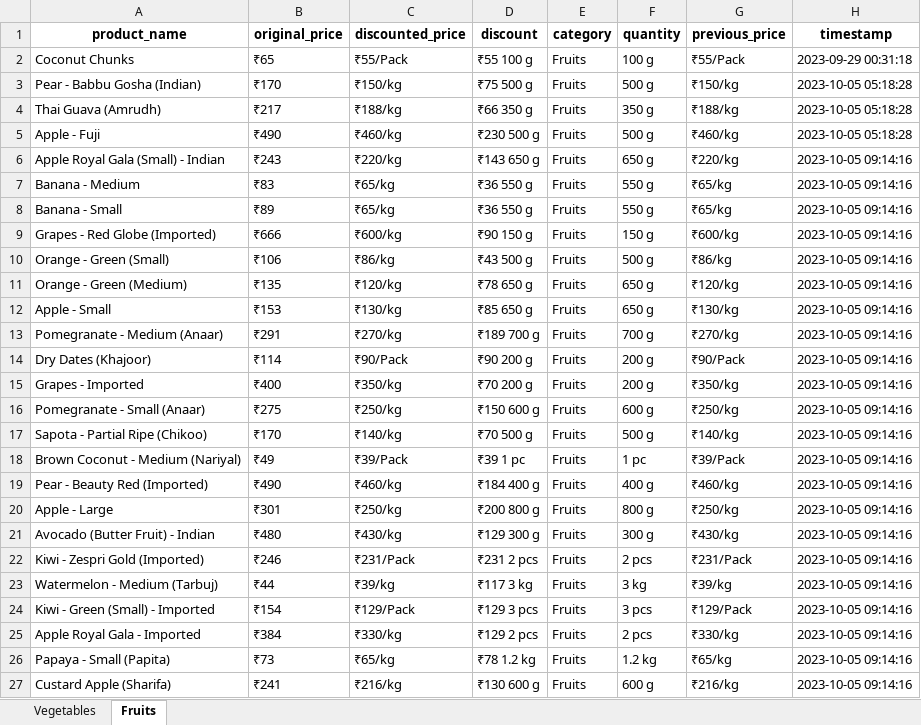
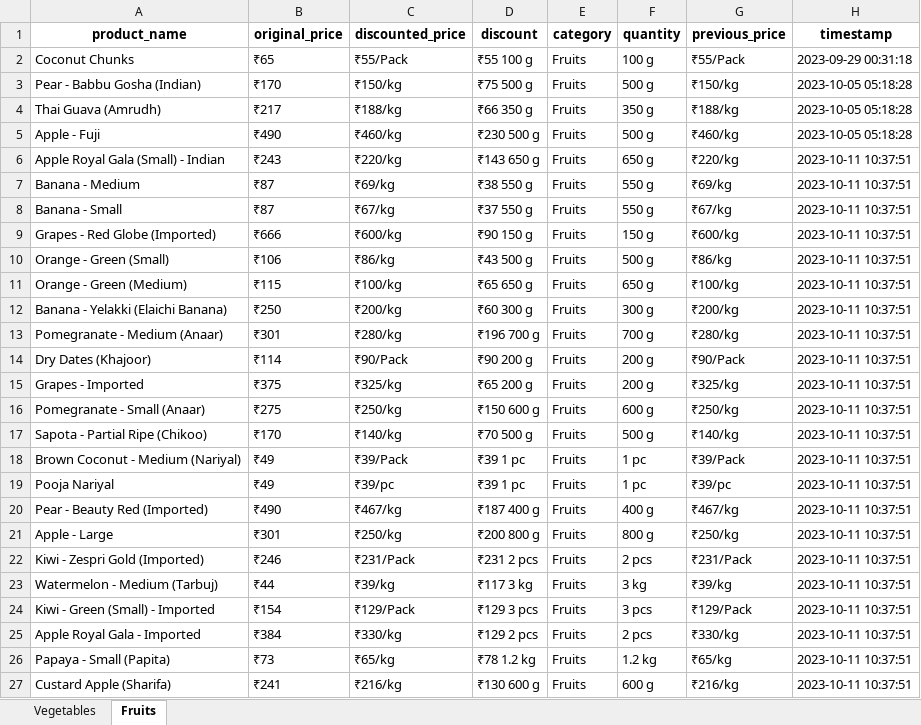
Before and after one commit to NidhiiK/Vegease, an Excel workbook: Otipy/otipy_products.xlsx, sheet Fruits, drawn as a sheet; only a part is shown; values as stored, in another font and other column widths than the file's, no borders; removed rows and columns are numbered as before the commit, all else as after; the diff covers the shown part only; the diff names each change by its address in the sheet, - before the commit and + after, or states it on an @@ line.

Commit message:
price change code modified_11/10

```diff
--- a/Otipy/otipy_products.xlsx (sheet Fruits)
+++ b/Otipy/otipy_products.xlsx (sheet Fruits)
-H6:H11 (timestamp): 2023-10-05 09:14:16
+H6:H11 (timestamp): 2023-10-11 10:37:51
-B7 (original_price): ₹83
+B7 (original_price): ₹87
-C7 (discounted_price): ₹65/kg
+C7 (discounted_price): ₹69/kg
-D7 (discount): ₹36 550 g
+D7 (discount): ₹38 550 g
-G7 (previous_price): ₹65/kg
+G7 (previous_price): ₹69/kg
-B8 (original_price): ₹89
+B8 (original_price): ₹87
-C8 (discounted_price): ₹65/kg
+C8 (discounted_price): ₹67/kg
-D8 (discount): ₹36 550 g
+D8 (discount): ₹37 550 g
-G8 (previous_price): ₹65/kg
+G8 (previous_price): ₹67/kg
-B11 (original_price): ₹135
+B11 (original_price): ₹115
-C11 (discounted_price): ₹120/kg
+C11 (discounted_price): ₹100/kg
-D11 (discount): ₹78 650 g
+D11 (discount): ₹65 650 g
-G11 (previous_price): ₹120/kg
+G11 (previous_price): ₹100/kg
-row 12: Apple - Small | ₹153 | ₹130/kg | ₹85 650 g | Fruits | 650 g | ₹130/kg | 2023-10-05 09:14:16
+row 12: Banana - Yelakki (Elaichi Banana) | ₹250 | ₹200/kg | ₹60 300 g | Fruits | 300 g | ₹200/kg | 2023-10-11 10:37:51
-B13 (original_price): ₹291
+B13 (original_price): ₹301
-C13 (discounted_price): ₹270/kg
+C13 (discounted_price): ₹280/kg
-D13 (discount): ₹189 700 g
+D13 (discount): ₹196 700 g
-G13 (previous_price): ₹270/kg
+G13 (previous_price): ₹280/kg
-H13:H18 (timestamp): 2023-10-05 09:14:16
+H13:H18 (timestamp): 2023-10-11 10:37:51
-B15 (original_price): ₹400
+B15 (original_price): ₹375
-C15 (discounted_price): ₹350/kg
+C15 (discounted_price): ₹325/kg
-D15 (discount): ₹70 200 g
+D15 (discount): ₹65 200 g
-G15 (previous_price): ₹350/kg
+G15 (previous_price): ₹325/kg
+row 19: Pooja Nariyal | ₹49 | ₹39/pc | ₹39 1 pc | Fruits | 1 pc | ₹39/pc | 2023-10-11 10:37:51
-C20 (discounted_price): ₹460/kg
+C20 (discounted_price): ₹467/kg
-D20 (discount): ₹184 400 g
+D20 (discount): ₹187 400 g
-G20 (previous_price): ₹460/kg
+G20 (previous_price): ₹467/kg
-H20:H21 (timestamp): 2023-10-05 09:14:16
+H20:H21 (timestamp): 2023-10-11 10:37:51
-row 21: Avocado (Butter Fruit) - Indian | ₹480 | ₹430/kg | ₹129 300 g | Fruits | 300 g | ₹430/kg | 2023-10-05 09:14:16
-H22:H27 (timestamp): 2023-10-05 09:14:16
+H22:H27 (timestamp): 2023-10-11 10:37:51
```
Also changed, not shown: 7 added rows, 4 removed rows and 80 edited cells elsewhere in this sheet, sheet Vegetables, BigBasket/BigBasket_products.xlsx, 7 other files.
